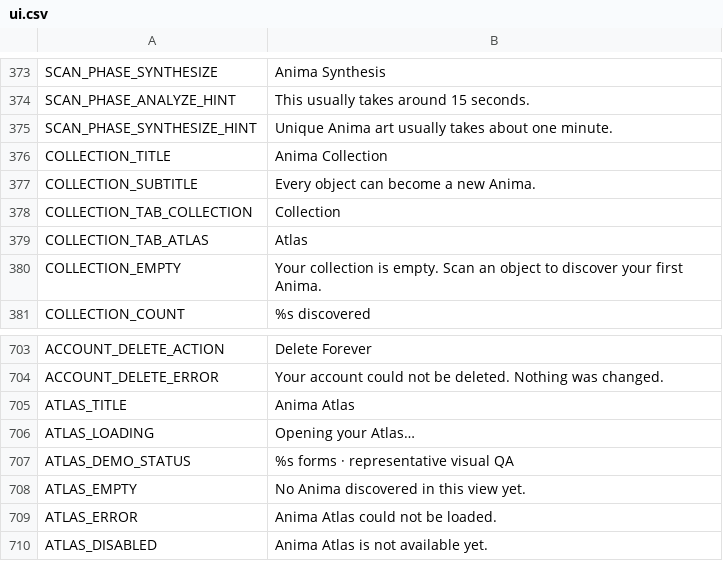
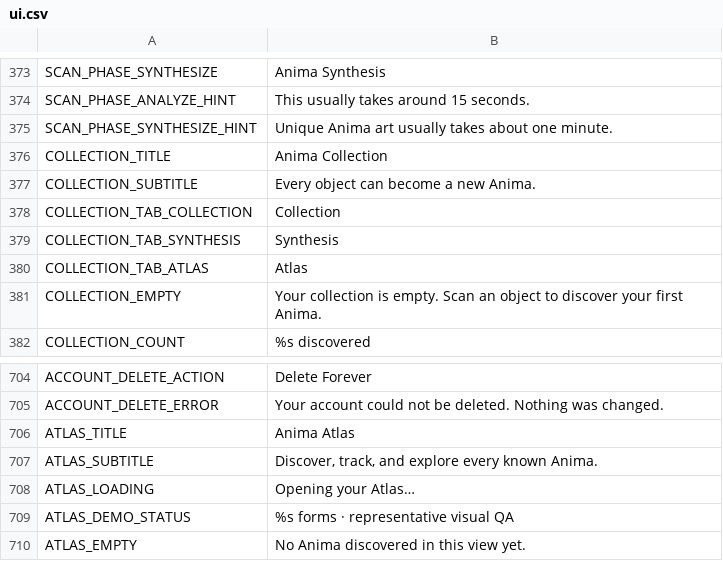
Before and after one commit to ryansetia1/Scanima, a CSV file: game/locales/ui.csv, drawn as a sheet; only a part is shown, gaps mark what is left out; the shorter side is filled out with more unchanged rows; the diff names each change by its address in the sheet, - before the commit and + after, or states it on an @@ line.

Commit message:
refactor: unify UI navigation by replacing back buttons with a standard three-tab system across Collection, Synthesis, and Atlas views.

```diff
--- a/game/locales/ui.csv
+++ b/game/locales/ui.csv
+row 379: COLLECTION_TAB_SYNTHESIS | Synthesis
+row 707: ATLAS_SUBTITLE | Discover, track, and explore every known Anima.
```
Also changed, not shown: 10 other files.
